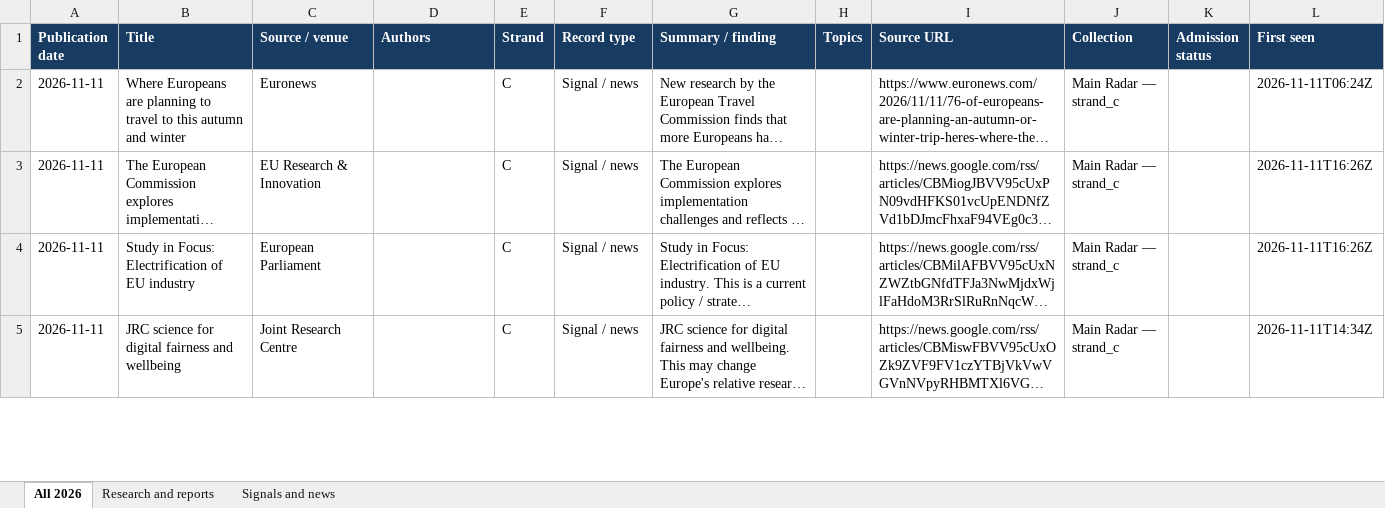
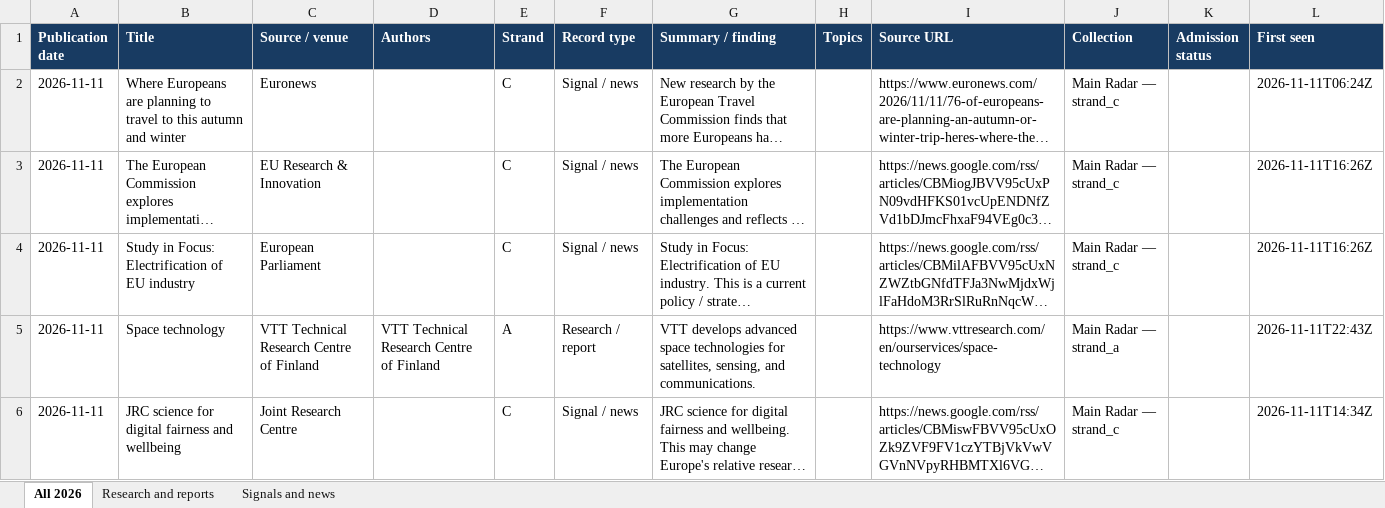
Before and after one commit to vevirm/radar_articles_reports, an Excel workbook: 2026-stuff/2026_publications.xlsx, sheet All 2026, drawn as a sheet; only a part is shown; long unchanged cells end in …; values as stored, in another font and other column widths than the file's, no borders; the diff covers the shown part only; the diff names each change by its address in the sheet, - before the commit and + after, or states it on an @@ line.

```diff
--- a/2026-stuff/2026_publications.xlsx (sheet All 2026)
+++ b/2026-stuff/2026_publications.xlsx (sheet All 2026)
+row 5: 2026-11-11 | Space technology | VTT Technical Research Centre of Finland | VTT Technical Research Centre of Finland | A | Research / report | VTT develops advanced space technologies for satellites, sensing, and communications. |  | https://www.vttresearch.com/en/ourservices/space-technology | Main Radar — strand_a |  | 2026-11-11T22:43Z
```
Also changed, not shown: 4 added rows and 6 edited cells elsewhere in this sheet, sheet Research and reports, sheet Signals and news, 1 other file.
